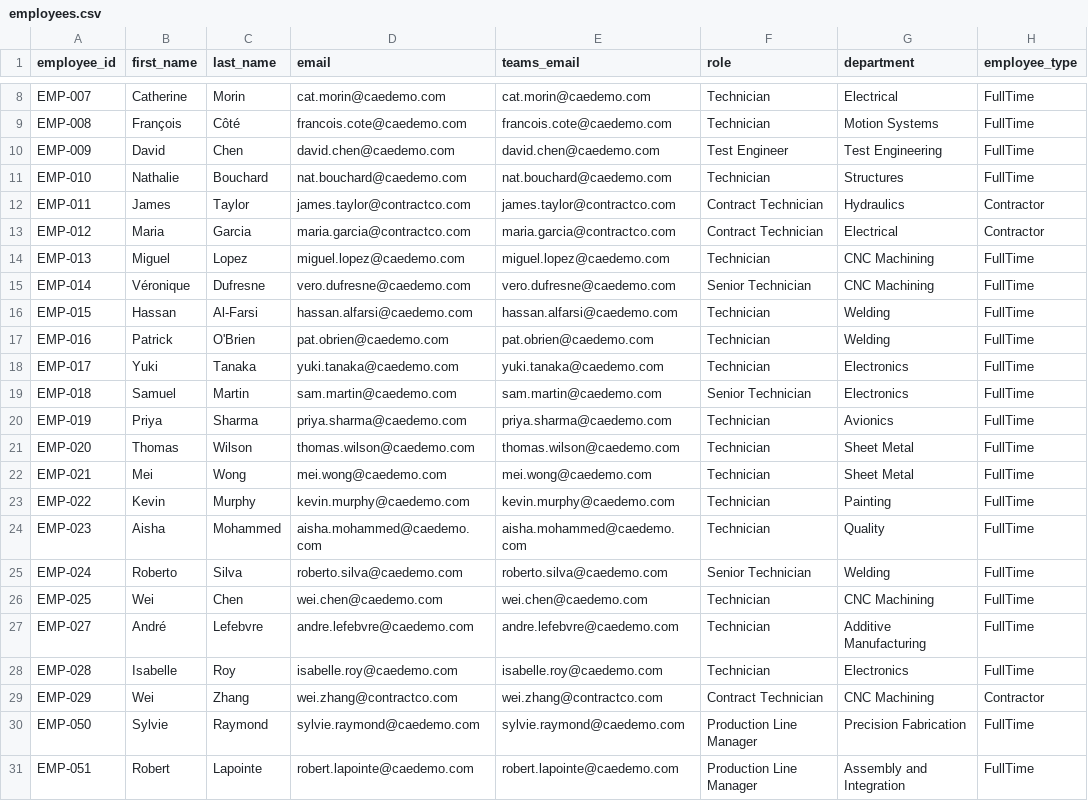
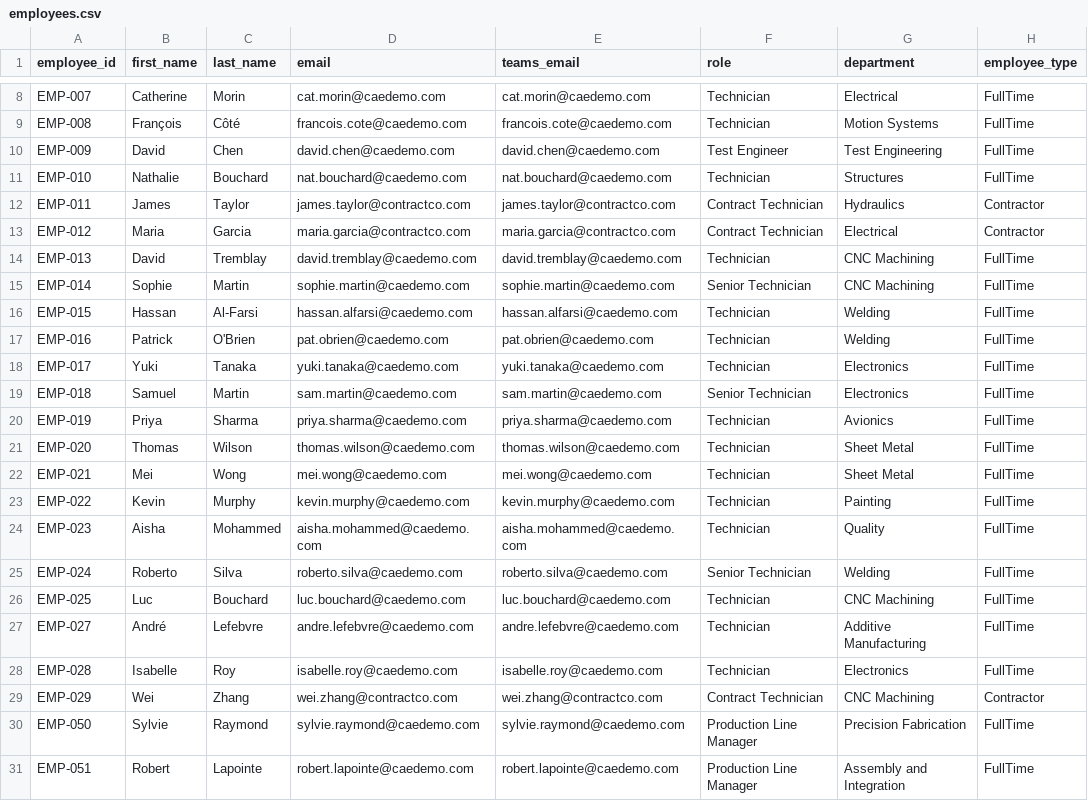
Before and after one commit to benoit-d/cae-demo, a CSV file: data/hr/employees.csv, drawn as a sheet; only a part is shown, gaps mark what is left out; the diff names each change by its address in the sheet, - before the commit and + after, or states it on an @@ line.

Commit message:
Rename 3 CNC machinists for demo storytelling
EMP-013: Miguel Lopez -> David Tremblay (david.tremblay@caedemo.com)
EMP-014: Véronique Dufresne -> Sophie Martin (sophie.martin@caedemo.com)
EMP-025: Wei Chen -> Luc Bouchard (luc.bouchard@caedemo.com)

Updated across 8 files: employees, schedules, skills, machine_certs,
work_restrictions, maintenance_history, machine_jobs, README.
Employee IDs unchanged. Wei Zhang (EMP-029) unaffected.

```diff
--- a/data/hr/employees.csv
+++ b/data/hr/employees.csv
-B14 (first_name): Miguel
+B14 (first_name): David
-C14 (last_name): Lopez
+C14 (last_name): Tremblay
-D14 (email): miguel.lopez@caedemo.com
+D14 (email): david.tremblay@caedemo.com
-E14 (teams_email): miguel.lopez@caedemo.com
+E14 (teams_email): david.tremblay@caedemo.com
-B15 (first_name): Véronique
+B15 (first_name): Sophie
-C15 (last_name): Dufresne
+C15 (last_name): Martin
-D15 (email): vero.dufresne@caedemo.com
+D15 (email): sophie.martin@caedemo.com
-E15 (teams_email): vero.dufresne@caedemo.com
+E15 (teams_email): sophie.martin@caedemo.com
-B26 (first_name): Wei
+B26 (first_name): Luc
-C26 (last_name): Chen
+C26 (last_name): Bouchard
-D26 (email): wei.chen@caedemo.com
+D26 (email): luc.bouchard@caedemo.com
-E26 (teams_email): wei.chen@caedemo.com
+E26 (teams_email): luc.bouchard@caedemo.com
```
Also changed, not shown: data/erp/maintenance_history.csv, data/hr/employee_schedules.csv, 5 other files.
